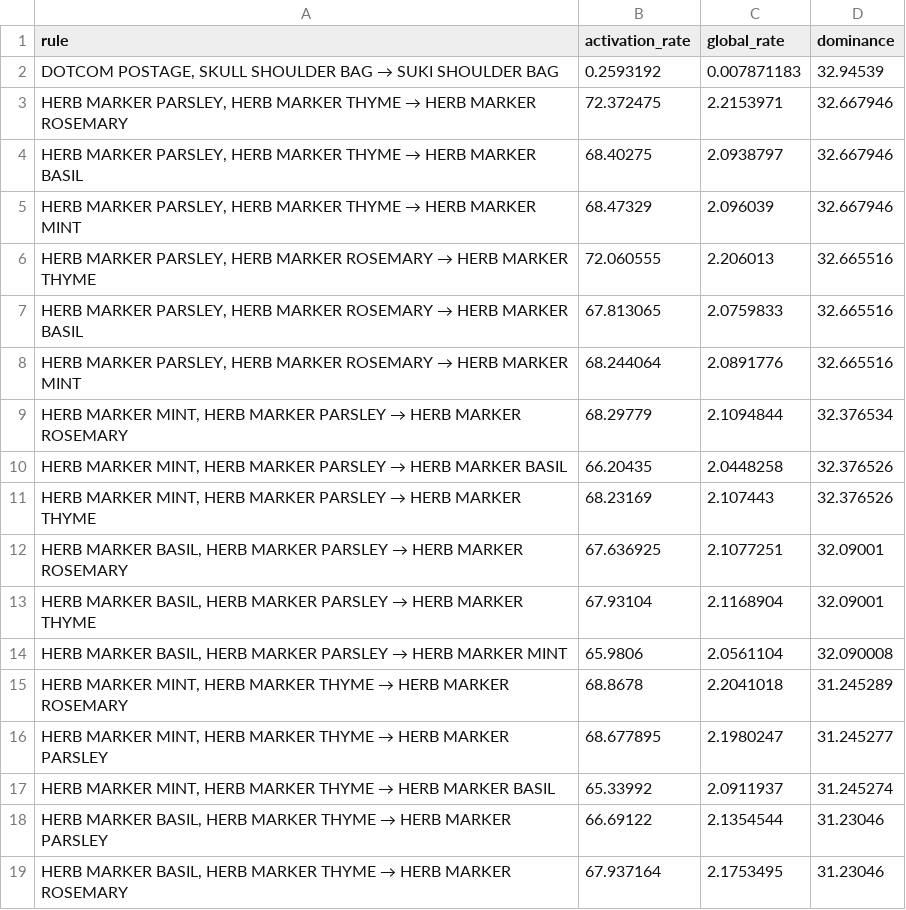
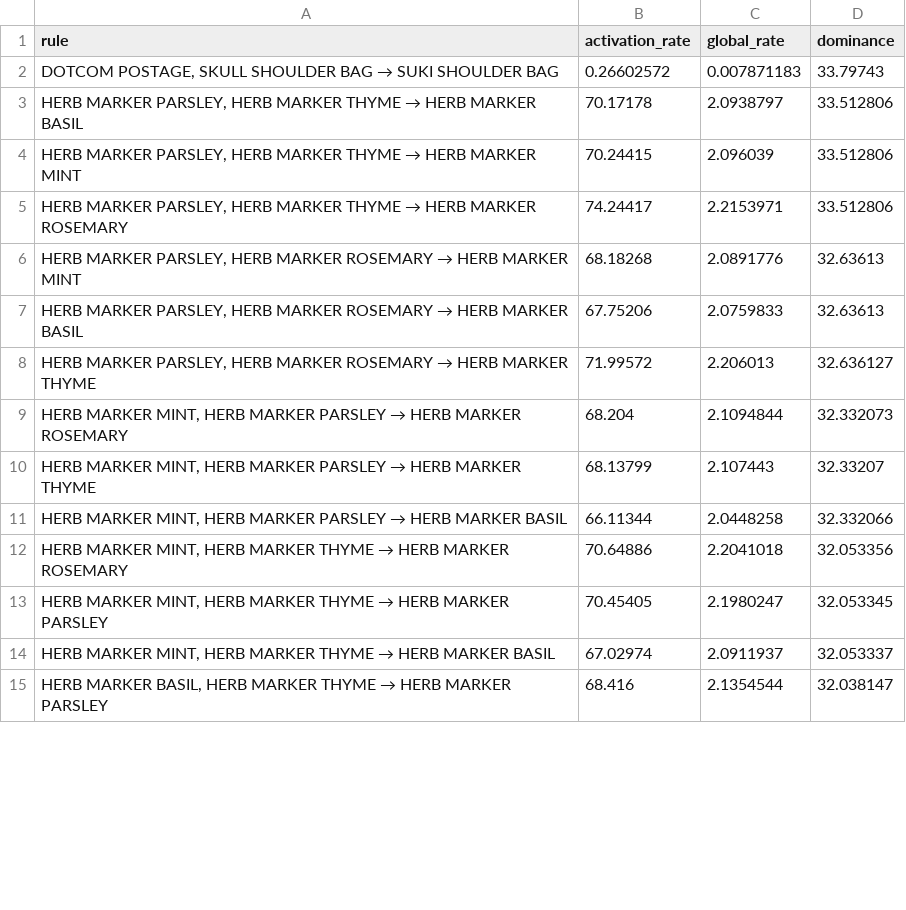
Before and after one commit to TrieuQuocAnh/shop_cluster, a CSV file: data/processed/dominant_rules_rule_rfm/cluster_1.csv, drawn as a sheet; only a part is shown; the diff covers the shown part only.

```diff
--- a/data/processed/dominant_rules_rule_rfm/cluster_1.csv
+++ b/data/processed/dominant_rules_rule_rfm/cluster_1.csv
@@ -1,19 +1,15 @@
 rule,activation_rate,global_rate,dominance
-"DOTCOM POSTAGE, SKULL SHOULDER BAG → SUKI  SHOULDER BAG",0.2593192,0.007871183,32.94539
-"HERB MARKER PARSLEY, HERB MARKER THYME → HERB MARKER ROSEMARY",72.372475,2.2153971,32.667946
-"HERB MARKER PARSLEY, HERB MARKER THYME → HERB MARKER BASIL",68.40275,2.0938797,32.667946
-"HERB MARKER PARSLEY, HERB MARKER THYME → HERB MARKER MINT",68.47329,2.096039,32.667946
-"HERB MARKER PARSLEY, HERB MARKER ROSEMARY → HERB MARKER THYME",72.060555,2.206013,32.665516
-"HERB MARKER PARSLEY, HERB MARKER ROSEMARY → HERB MARKER BASIL",67.813065,2.0759833,32.665516
-"HERB MARKER PARSLEY, HERB MARKER ROSEMARY → HERB MARKER MINT",68.244064,2.0891776,32.665516
-"HERB MARKER MINT, HERB MARKER PARSLEY → HERB MARKER ROSEMARY",68.29779,2.1094844,32.376534
-"HERB MARKER MINT, HERB MARKER PARSLEY → HERB MARKER BASIL",66.20435,2.0448258,32.376526
-"HERB MARKER MINT, HERB MARKER PARSLEY → HERB MARKER THYME",68.23169,2.107443,32.376526
-"HERB MARKER BASIL, HERB MARKER PARSLEY → HERB MARKER ROSEMARY",67.636925,2.1077251,32.09001
-"HERB MARKER BASIL, HERB MARKER PARSLEY → HERB MARKER THYME",67.93104,2.1168904,32.09001
-"HERB MARKER BASIL, HERB MARKER PARSLEY → HERB MARKER MINT",65.9806,2.0561104,32.090008
-"HERB MARKER MINT, HERB MARKER THYME → HERB MARKER ROSEMARY",68.8678,2.2041018,31.245289
-"HERB MARKER MINT, HERB MARKER THYME → HERB MARKER PARSLEY",68.677895,2.1980247,31.245277
-"HERB MARKER MINT, HERB MARKER THYME → HERB MARKER BASIL",65.33992,2.0911937,31.245274
-"HERB MARKER BASIL, HERB MARKER THYME → HERB MARKER PARSLEY",66.69122,2.1354544,31.23046
-"HERB MARKER BASIL, HERB MARKER THYME → HERB MARKER ROSEMARY",67.937164,2.1753495,31.23046
+"DOTCOM POSTAGE, SKULL SHOULDER BAG → SUKI  SHOULDER BAG",0.26602572,0.007871183,33.79743
+"HERB MARKER PARSLEY, HERB MARKER THYME → HERB MARKER BASIL",70.17178,2.0938797,33.512806
+"HERB MARKER PARSLEY, HERB MARKER THYME → HERB MARKER MINT",70.24415,2.096039,33.512806
+"HERB MARKER PARSLEY, HERB MARKER THYME → HERB MARKER ROSEMARY",74.24417,2.2153971,33.512806
+"HERB MARKER PARSLEY, HERB MARKER ROSEMARY → HERB MARKER MINT",68.18268,2.0891776,32.63613
+"HERB MARKER PARSLEY, HERB MARKER ROSEMARY → HERB MARKER BASIL",67.75206,2.0759833,32.63613
+"HERB MARKER PARSLEY, HERB MARKER ROSEMARY → HERB MARKER THYME",71.99572,2.206013,32.636127
+"HERB MARKER MINT, HERB MARKER PARSLEY → HERB MARKER ROSEMARY",68.204,2.1094844,32.332073
+"HERB MARKER MINT, HERB MARKER PARSLEY → HERB MARKER THYME",68.13799,2.107443,32.33207
+"HERB MARKER MINT, HERB MARKER PARSLEY → HERB MARKER BASIL",66.11344,2.0448258,32.332066
+"HERB MARKER MINT, HERB MARKER THYME → HERB MARKER ROSEMARY",70.64886,2.2041018,32.053356
+"HERB MARKER MINT, HERB MARKER THYME → HERB MARKER PARSLEY",70.45405,2.1980247,32.053345
+"HERB MARKER MINT, HERB MARKER THYME → HERB MARKER BASIL",67.02974,2.0911937,32.053337
+"HERB MARKER BASIL, HERB MARKER THYME → HERB MARKER PARSLEY",68.416,2.1354544,32.038147
```
Also changed, not shown: 6 added rows, 2 removed rows and 60 edited cells elsewhere in this file, data/processed/dominant_rules_rule_rfm/cluster_2.csv, data/processed/top_rules_rule/cluster_0.csv, 7 other files.
